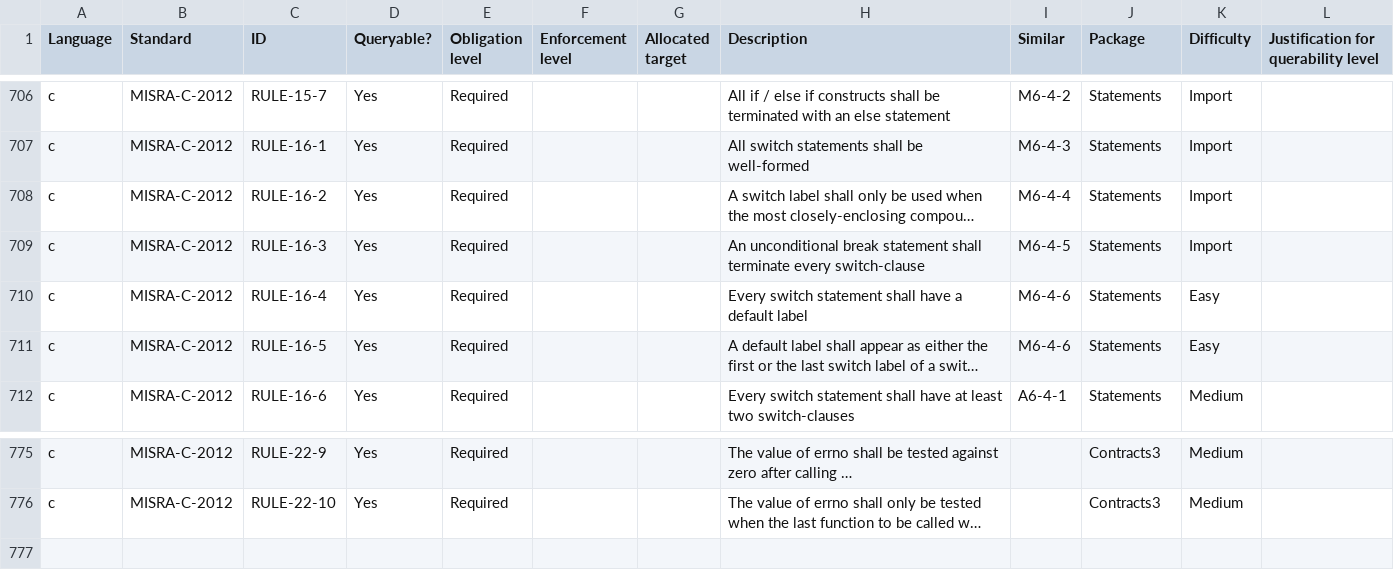
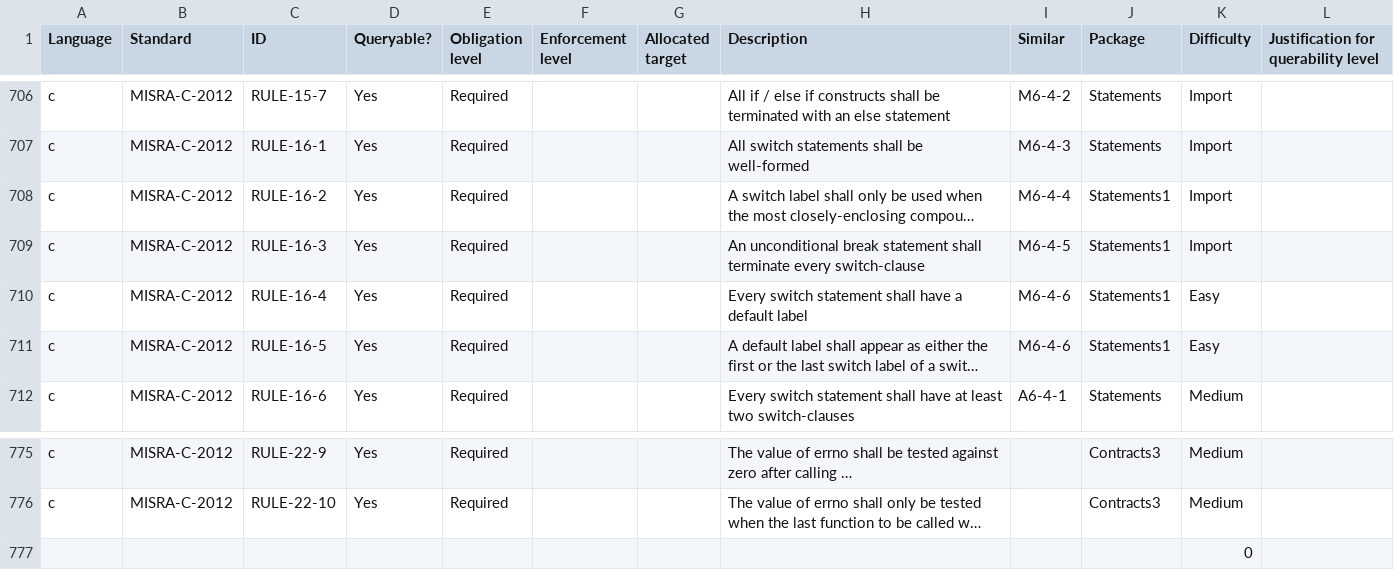
Before and after one commit to github/codeql-coding-standards, a CSV file: rules.csv, drawn as a sheet; only a part is shown, gaps mark what is left out; long unchanged cells end in …; the diff names each change by its address in the sheet, - before the commit and + after, or states it on an @@ line.

Commit message:
updated rules.csv for Statements1 package and refactored rule 16-2 into common folder

```diff
--- a/rules.csv
+++ b/rules.csv
-J708:J711 (Package): Statements
+J708:J711 (Package): Statements1
+row 777:  |  |  |  |  |  |  |  |  |  | 0
```
Also changed, not shown: 2 other files.
